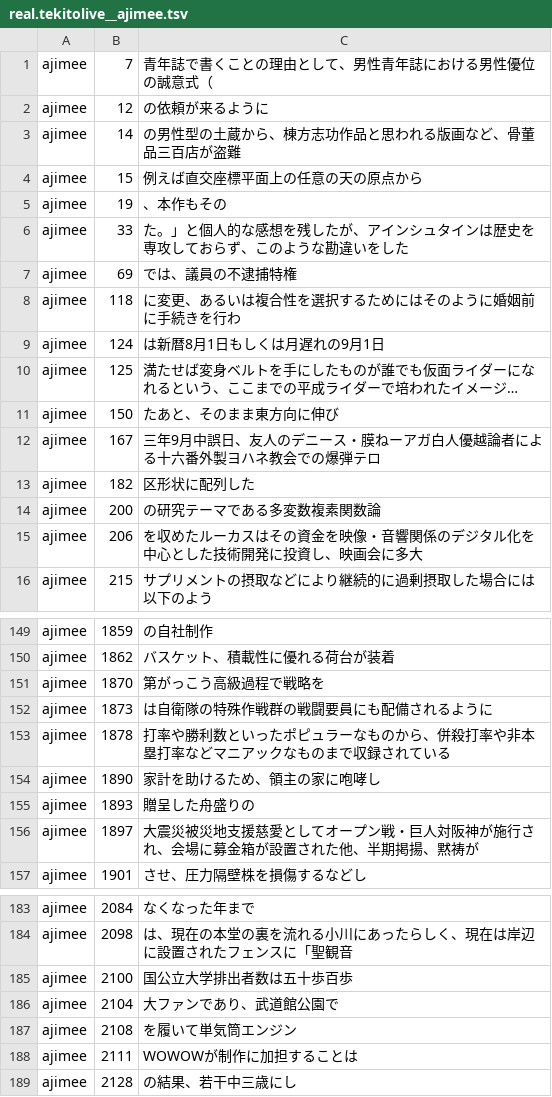
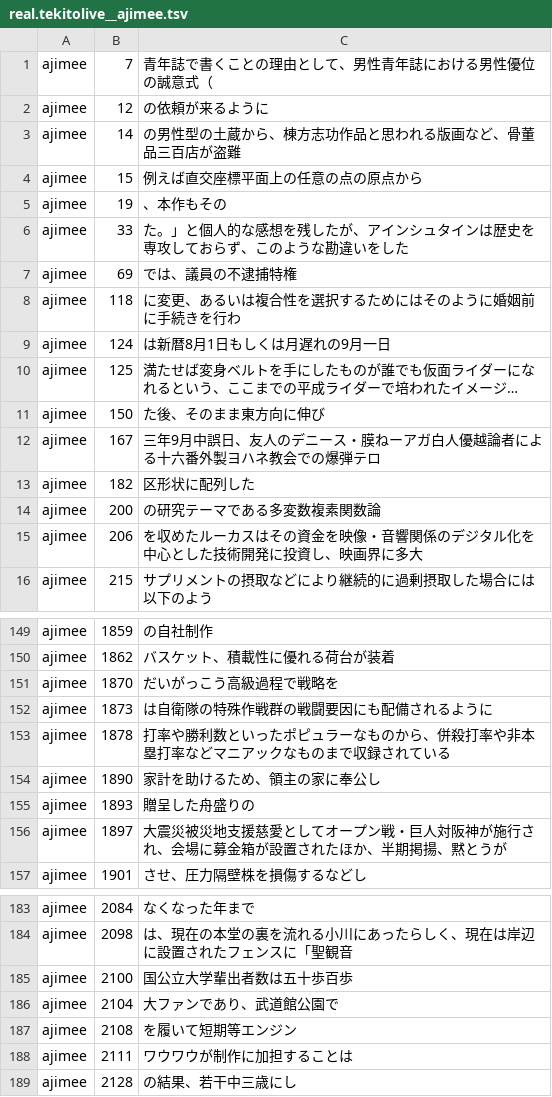
Before and after one commit to Canta360/ime-benchmark-system, a TSV file: results/20261013-074457-real/out/real.tekitolive__ajimee.tsv (was results/20261012-165624-real/out/real.tekitolive__ajimee.tsv), drawn as a sheet; only a part is shown, gaps mark what is left out; long unchanged cells end in …; the diff covers the shown part only; the diff names each change by its address in the sheet, - before the commit and + after, or states it on an @@ line.

```diff
--- a/results/20261012-165624-real/out/real.tekitolive__ajimee.tsv
+++ b/results/20261013-074457-real/out/real.tekitolive__ajimee.tsv
-C4: 例えば直交座標平面上の任意の天の原点から
+C4: 例えば直交座標平面上の任意の点の原点から
-C9: は新暦8月1日もしくは月遅れの9月1日
+C9: は新暦8月1日もしくは月遅れの9月一日
-C11: たあと、そのまま東方向に伸び
+C11: た後、そのまま東方向に伸び
-C15: …し、映画会に多大
+C15: …し、映画界に多大
-C151: 第がっこう高級過程で戦略を
+C151: だいがっこう高級過程で戦略を
-C152: は自衛隊の特殊作戦群の戦闘要員にも配備されるように
+C152: は自衛隊の特殊作戦群の戦闘要因にも配備されるように
-C154: 家計を助けるため、領主の家に咆哮し
+C154: 家計を助けるため、領主の家に奉公し
-C156: …置された他、半期掲揚、黙祷が
+C156: …置されたほか、半期掲揚、黙とうが
-C185: 国公立大学排出者数は五十歩百歩
+C185: 国公立大学輩出者数は五十歩百歩
-C187: を履いて単気筒エンジン
+C187: を履いて短期等エンジン
-C188: WOWOWが制作に加担することは
+C188: ワウワウが制作に加担することは
```
Also changed, not shown: 35 edited cells elsewhere in this file, results/20261013-074457-real/out/real.tekitolive__mozc.tsv, 6 other files.
